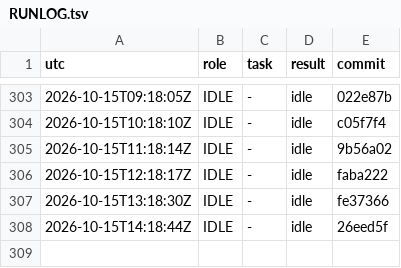
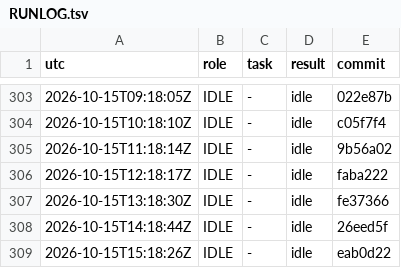
Before and after one commit to YinchenChang/aim, a TSV file: query/RUNLOG.tsv, drawn as a sheet; only a part is shown, gaps mark what is left out; the diff names each change by its address in the sheet, - before the commit and + after, or states it on an @@ line.

```diff
--- a/query/RUNLOG.tsv
+++ b/query/RUNLOG.tsv
+row 309: 2026-10-15T15:18:26Z | IDLE | - | idle | eab0d22
```
Also changed, not shown: 1 other file.
